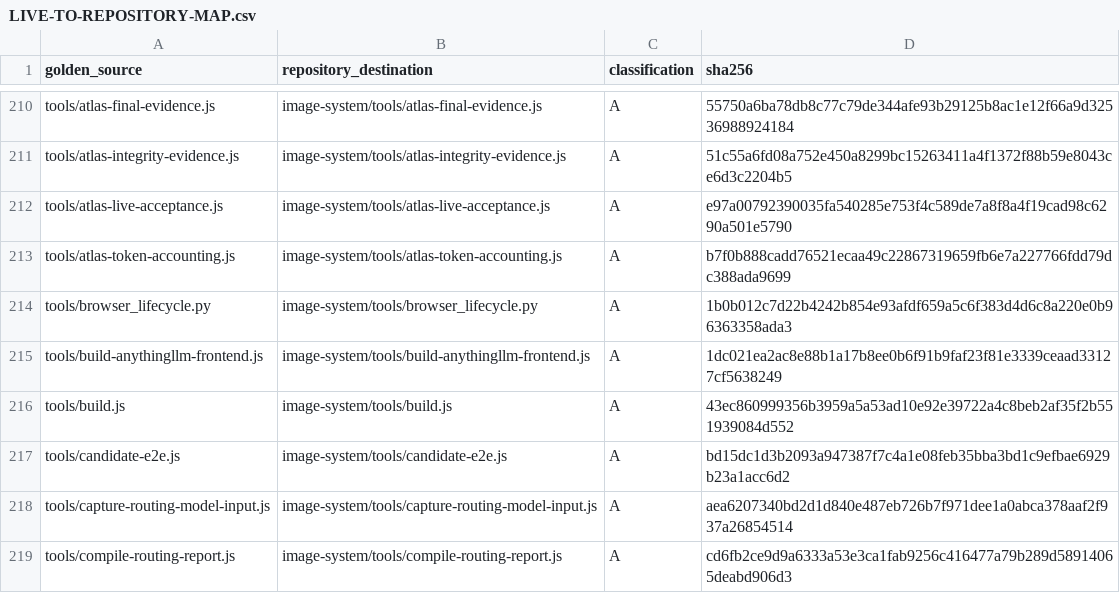
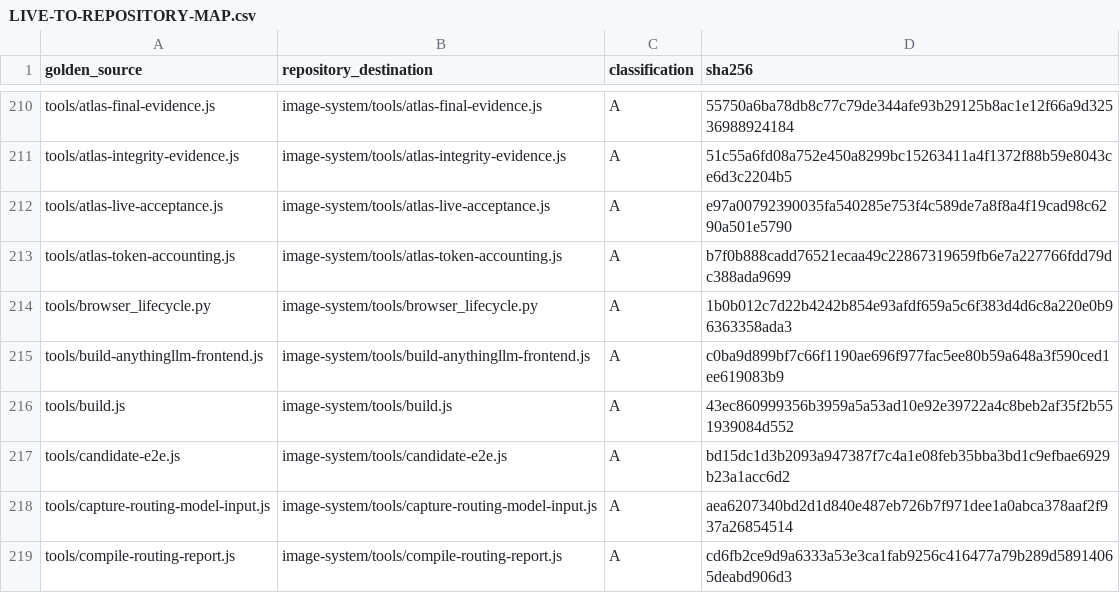
Before and after one commit to aagprojectsteam-max/AAG-AnythingLLM-Suite, a CSV file: manifests/LIVE-TO-REPOSITORY-MAP.csv, drawn as a sheet; only a part is shown, gaps mark what is left out; the diff covers the shown part only.

```diff
--- a/manifests/LIVE-TO-REPOSITORY-MAP.csv
+++ b/manifests/LIVE-TO-REPOSITORY-MAP.csv
@@ -214,3 +214,3 @@ tools/atlas-token-accounting.js,image-system/tools/atlas-token-accounting.js,A,b
 tools/browser_lifecycle.py,image-system/tools/browser_lifecycle.py,A,1b0b012c7d22b4242b854e93afdf659a5c6f383d4d6c8a220e0b96363358ada3
-tools/build-anythingllm-frontend.js,image-system/tools/build-anythingllm-frontend.js,A,1dc021ea2ac8e88b1a17b8ee0b6f91b9faf23f81e3339ceaad33127cf5638249
+tools/build-anythingllm-frontend.js,image-system/tools/build-anythingllm-frontend.js,A,c0ba9d899bf7c66f1190ae696f977fac5ee80b59a648a3f590ced1ee619083b9
 tools/build.js,image-system/tools/build.js,A,43ec860999356b3959a5a53ad10e92e39722a4c8beb2af35f2b551939084d552
```
Also changed, not shown: 8 added rows and 16 edited cells elsewhere in this file, 57 other files.
